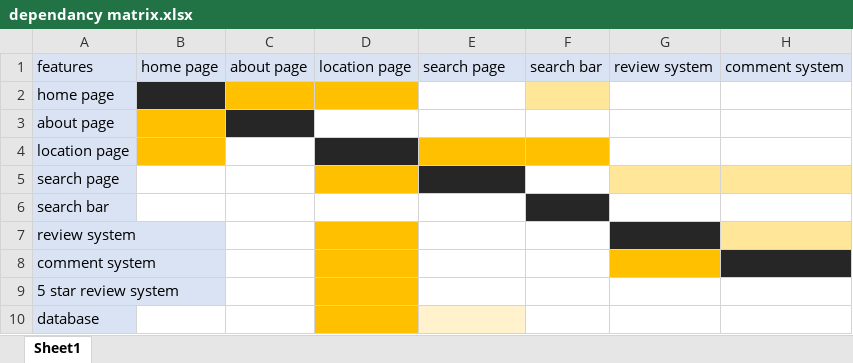
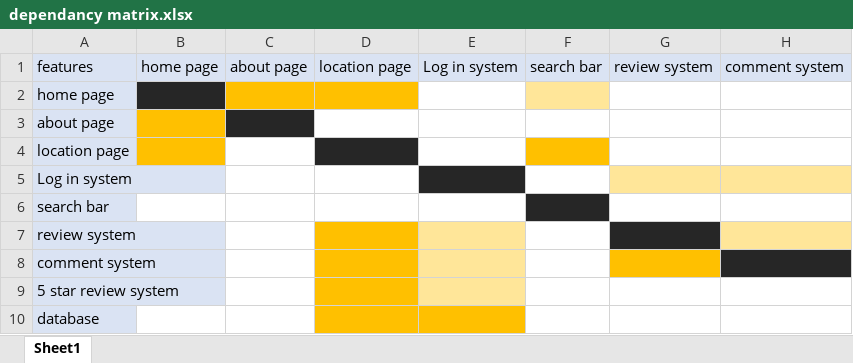
Before and after one commit to IsaacdmDunn/Software-Engineering-Principles, an Excel workbook: dependancy matrix.xlsx, sheet Sheet1, drawn as a sheet; only a part is shown; values as stored, in another font and other column widths than the file's, no borders; the diff names each change by its address in the sheet, - before the commit and + after, or states it on an @@ line.

```diff
--- a/dependancy matrix.xlsx (sheet Sheet1)
+++ b/dependancy matrix.xlsx (sheet Sheet1)
-E1: search page
+E1: Log in system
-E4 fill: #FFC000
+E4 fill: none
-A5: search page
+A5: Log in system
-D5 fill: #FFC000
+D5 fill: none
-E7:E9 fill: none
+E7:E9 fill: #FFE699
-E10 fill: #FFF2CC
+E10 fill: #FFC000
```
Also changed, not shown: Team Meetings.xlsx, Team_Charter_Grid.xlsx, 4 other files.
